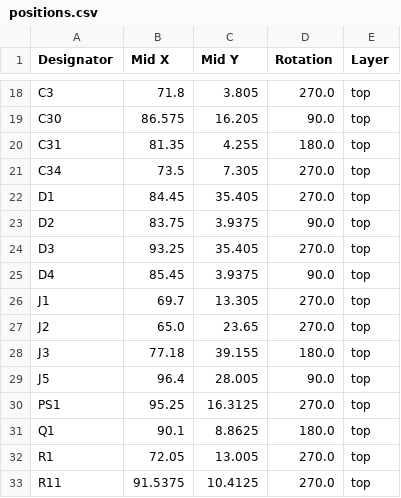
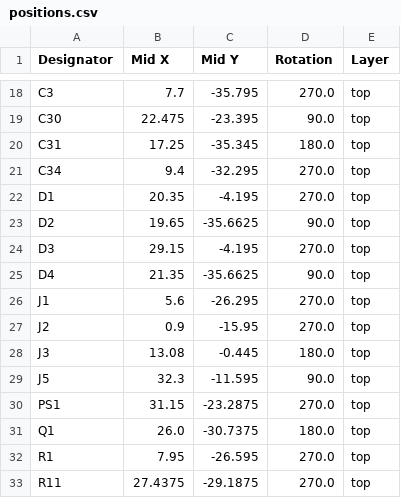
Before and after one commit to Eirik2020/Flight-Controller-3, a CSV file: production/positions.csv, drawn as a sheet; only a part is shown, gaps mark what is left out; the diff covers the shown part only; the diff names each change by its address in the sheet, - before the commit and + after, or states it on an @@ line.

```diff
--- a/production/positions.csv
+++ b/production/positions.csv
-B18 (Mid X): 71.8
+B18 (Mid X): 7.7
-C18 (Mid Y): 3.805
+C18 (Mid Y): -35.795
-B19 (Mid X): 86.575
+B19 (Mid X): 22.475
-C19 (Mid Y): 16.205
+C19 (Mid Y): -23.395
-B20 (Mid X): 81.35
+B20 (Mid X): 17.25
-C20 (Mid Y): 4.255
+C20 (Mid Y): -35.345
-B21 (Mid X): 73.5
+B21 (Mid X): 9.4
-C21 (Mid Y): 7.305
+C21 (Mid Y): -32.295
-B22 (Mid X): 84.45
+B22 (Mid X): 20.35
-C22 (Mid Y): 35.405
+C22 (Mid Y): -4.195
-B23 (Mid X): 83.75
+B23 (Mid X): 19.65
-C23 (Mid Y): 3.9375
+C23 (Mid Y): -35.6625
-B24 (Mid X): 93.25
+B24 (Mid X): 29.15
-C24 (Mid Y): 35.405
+C24 (Mid Y): -4.195
-B25 (Mid X): 85.45
+B25 (Mid X): 21.35
-C25 (Mid Y): 3.9375
+C25 (Mid Y): -35.6625
-B26 (Mid X): 69.7
+B26 (Mid X): 5.6
-C26 (Mid Y): 13.305
+C26 (Mid Y): -26.295
-B27 (Mid X): 65.0
+B27 (Mid X): 0.9
-C27 (Mid Y): 23.65
+C27 (Mid Y): -15.95
-B28 (Mid X): 77.18
+B28 (Mid X): 13.08
-C28 (Mid Y): 39.155
+C28 (Mid Y): -0.445
-B29 (Mid X): 96.4
+B29 (Mid X): 32.3
-C29 (Mid Y): 28.005
+C29 (Mid Y): -11.595
-B30 (Mid X): 95.25
+B30 (Mid X): 31.15
-C30 (Mid Y): 16.3125
+C30 (Mid Y): -23.2875
-B31 (Mid X): 90.1
+B31 (Mid X): 26.0
-C31 (Mid Y): 8.8625
+C31 (Mid Y): -30.7375
-B32 (Mid X): 72.05
+B32 (Mid X): 7.95
-C32 (Mid Y): 13.005
+C32 (Mid Y): -26.595
-B33 (Mid X): 91.5375
+B33 (Mid X): 27.4375
-C33 (Mid Y): 10.4125
+C33 (Mid Y): -29.1875
```
Also changed, not shown: 66 edited cells elsewhere in this file, 6 other files.
